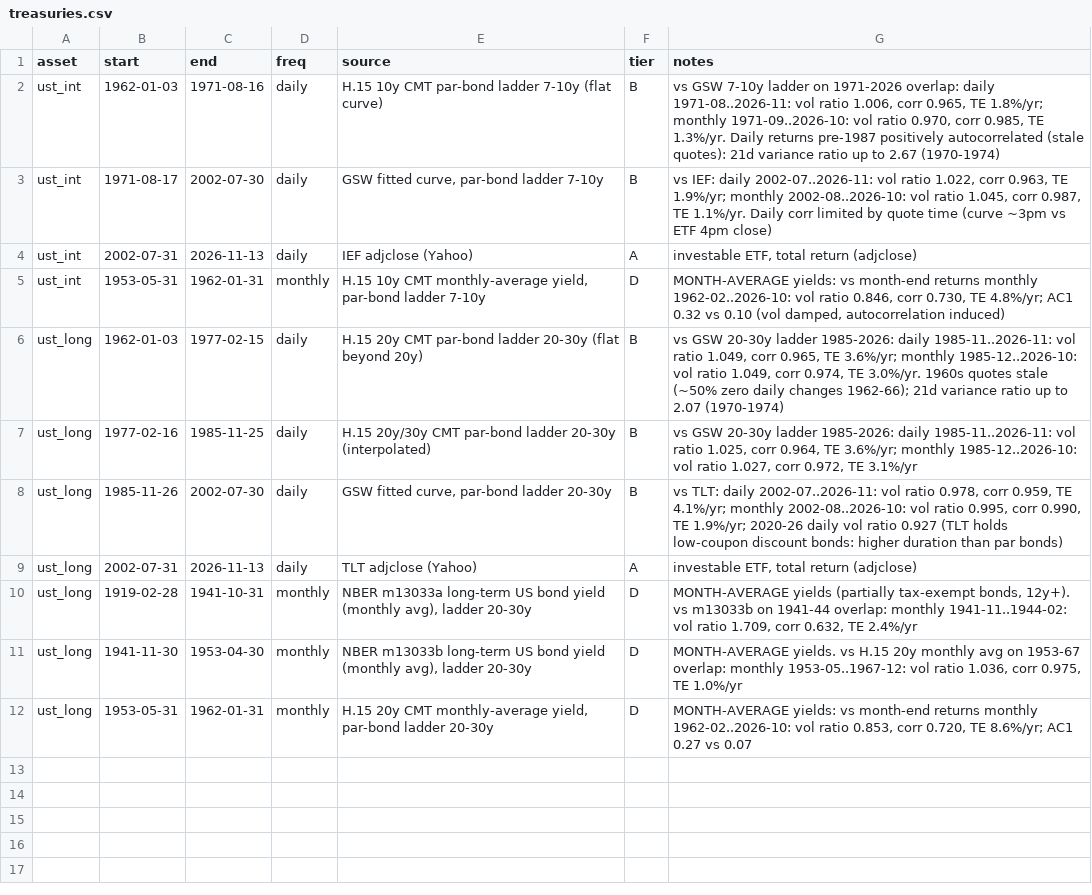
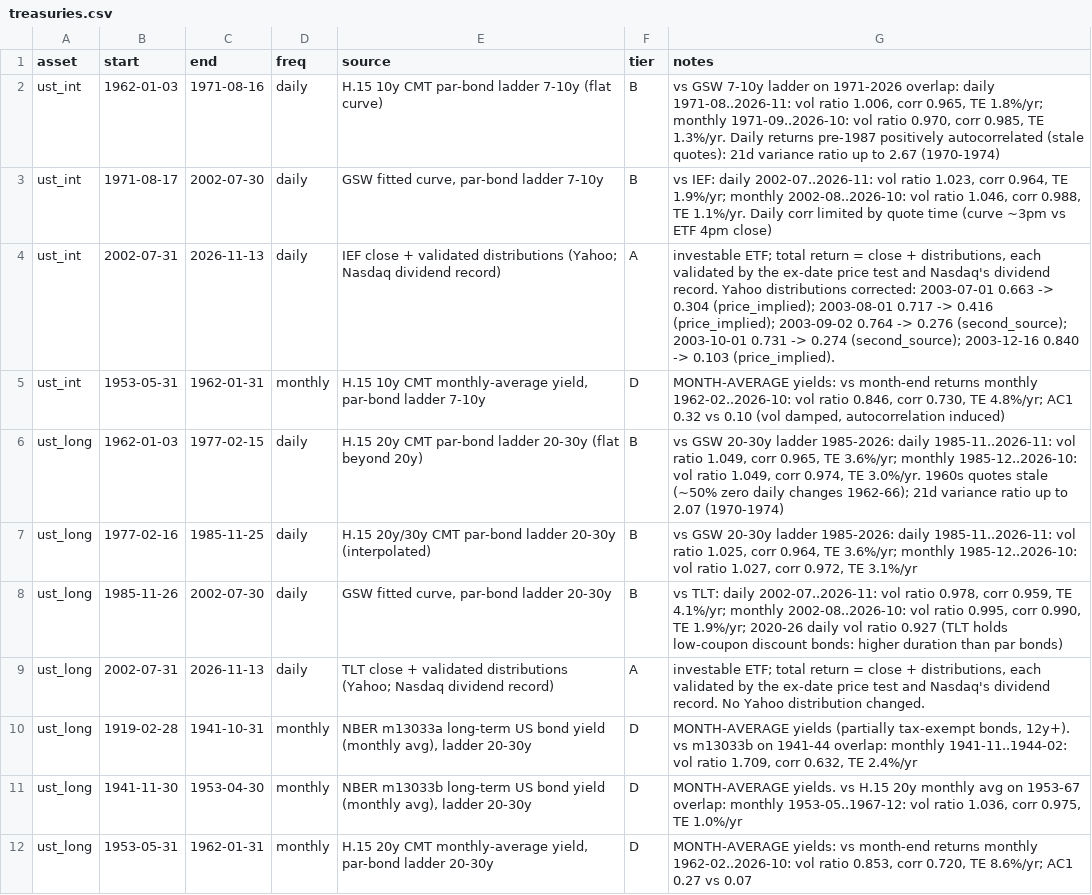
Before and after one commit to mhdelano-ai/Leveraged-asset-allocation-model, a CSV file: data/processed/segments/treasuries.csv, drawn as a sheet.

```diff
--- a/data/processed/segments/treasuries.csv
+++ b/data/processed/segments/treasuries.csv
@@ -2,4 +2,4 @@ asset,start,end,freq,source,tier,notes
 ust_int,1962-01-03,1971-08-16,daily,H.15 10y CMT par-bond ladder 7-10y (flat curve),B,"vs GSW 7-10y ladder on 1971-2026 overlap: daily 1971-08..2026-11: vol ratio 1.006, corr 0.965, TE 1.8%/yr; monthly 1971-09..2026-10: vol ratio 0.970, corr 0.985, TE 1.3%/yr. Daily returns pre-1987 positively autocorrelated (stale quotes): 21d variance ratio up to 2.67 (1970-1974)"
-ust_int,1971-08-17,2002-07-30,daily,"GSW fitted curve, par-bond ladder 7-10y",B,"vs IEF: daily 2002-07..2026-11: vol ratio 1.022, corr 0.963, TE 1.9%/yr; monthly 2002-08..2026-10: vol ratio 1.045, corr 0.987, TE 1.1%/yr. Daily corr limited by quote time (curve ~3pm vs ETF 4pm close)"
-ust_int,2002-07-31,2026-11-13,daily,IEF adjclose (Yahoo),A,"investable ETF, total return (adjclose)"
+ust_int,1971-08-17,2002-07-30,daily,"GSW fitted curve, par-bond ladder 7-10y",B,"vs IEF: daily 2002-07..2026-11: vol ratio 1.023, corr 0.964, TE 1.9%/yr; monthly 2002-08..2026-10: vol ratio 1.046, corr 0.988, TE 1.1%/yr. Daily corr limited by quote time (curve ~3pm vs ETF 4pm close)"
+ust_int,2002-07-31,2026-11-13,daily,IEF close + validated distributions (Yahoo; Nasdaq dividend record),A,"investable ETF; total return = close + distributions, each validated by the ex-date price test and Nasdaq's dividend record. Yahoo distributions corrected: 2003-07-01 0.663 -> 0.304 (price_implied); 2003-08-01 0.717 -> 0.416 (price_implied); 2003-09-02 0.764 -> 0.276 (second_source); 2003-10-01 0.731 -> 0.274 (second_source); 2003-12-16 0.840 -> 0.103 (price_implied)."
 ust_int,1953-05-31,1962-01-31,monthly,"H.15 10y CMT monthly-average yield, par-bond ladder 7-10y",D,"MONTH-AVERAGE yields: vs month-end returns monthly 1962-02..2026-10: vol ratio 0.846, corr 0.730, TE 4.8%/yr; AC1 0.32 vs 0.10 (vol damped, autocorrelation induced)"
@@ -8,3 +8,3 @@ ust_long,1977-02-16,1985-11-25,daily,H.15 20y/30y CMT par-bond ladder 20-30y (in
 ust_long,1985-11-26,2002-07-30,daily,"GSW fitted curve, par-bond ladder 20-30y",B,"vs TLT: daily 2002-07..2026-11: vol ratio 0.978, corr 0.959, TE 4.1%/yr; monthly 2002-08..2026-10: vol ratio 0.995, corr 0.990, TE 1.9%/yr; 2020-26 daily vol ratio 0.927 (TLT holds low-coupon discount bonds: higher duration than par bonds)"
-ust_long,2002-07-31,2026-11-13,daily,TLT adjclose (Yahoo),A,"investable ETF, total return (adjclose)"
+ust_long,2002-07-31,2026-11-13,daily,TLT close + validated distributions (Yahoo; Nasdaq dividend record),A,"investable ETF; total return = close + distributions, each validated by the ex-date price test and Nasdaq's dividend record. No Yahoo distribution changed."
 ust_long,1919-02-28,1941-10-31,monthly,"NBER m13033a long-term US bond yield (monthly avg), ladder 20-30y",D,"MONTH-AVERAGE yields (partially tax-exempt bonds, 12y+). vs m13033b on 1941-44 overlap: monthly 1941-11..1944-02: vol ratio 1.709, corr 0.632, TE 2.4%/yr"
```
Also changed, not shown: data/processed/predictors_catalog.csv, data/processed/segments.csv, 54 other files.
